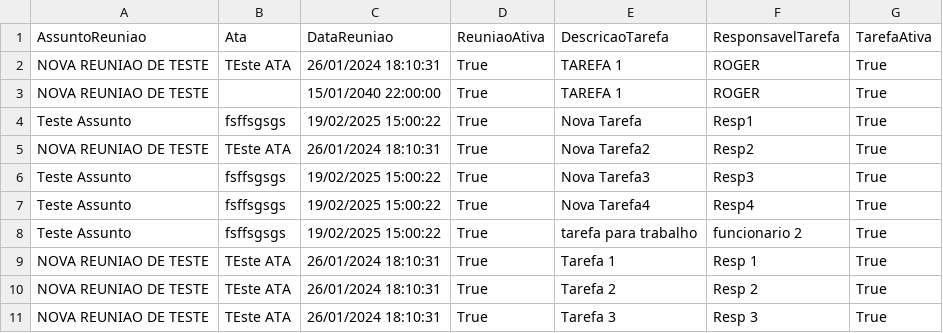
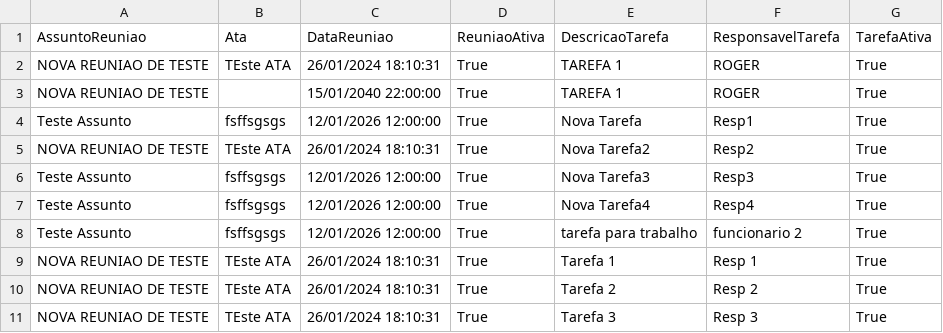
Before and after one commit to Rogerprm/AulasDotNet, a CSV file: AgendaEF/Arquivos/arquivo.csv, drawn as a sheet; the diff names each change by its address in the sheet, - before the commit and + after, or states it on an @@ line.

```diff
--- a/AgendaEF/Arquivos/arquivo.csv
+++ b/AgendaEF/Arquivos/arquivo.csv
-C4 (DataReuniao): 19/02/2025 15:00:22
+C4 (DataReuniao): 12/01/2026 12:00:00
-C6:C8 (DataReuniao): 19/02/2025 15:00:22
+C6:C8 (DataReuniao): 12/01/2026 12:00:00
```
Also changed, not shown: 27 other files.
